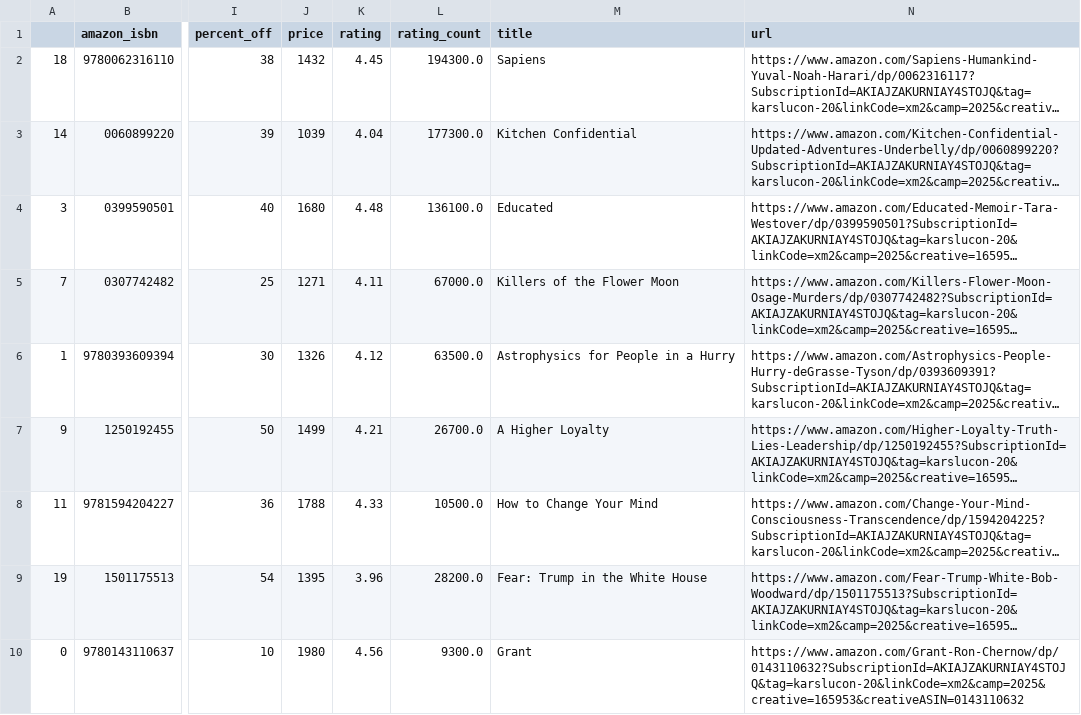
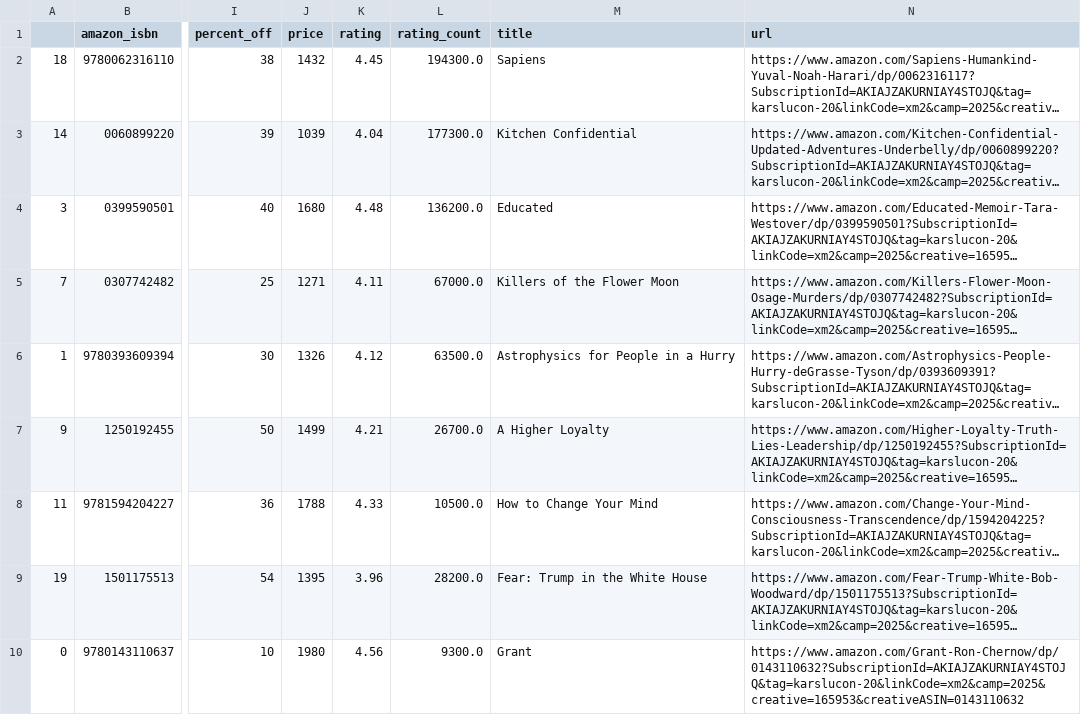
Before and after one commit to kcsluis/goodbooksgreatdeals, a TSV file: output/nyt_nonfiction_2018.tsv, drawn as a sheet; only a part is shown, gaps mark what is left out; long unchanged cells end in …; the diff names each change by its address in the sheet, - before the commit and + after, or states it on an @@ line.

```diff
--- a/output/nyt_nonfiction_2018.tsv
+++ b/output/nyt_nonfiction_2018.tsv
-L4 (rating_count): 136100.0
+L4 (rating_count): 136200.0
```
Also changed, not shown: output/nyt_fiction_2018.tsv.
